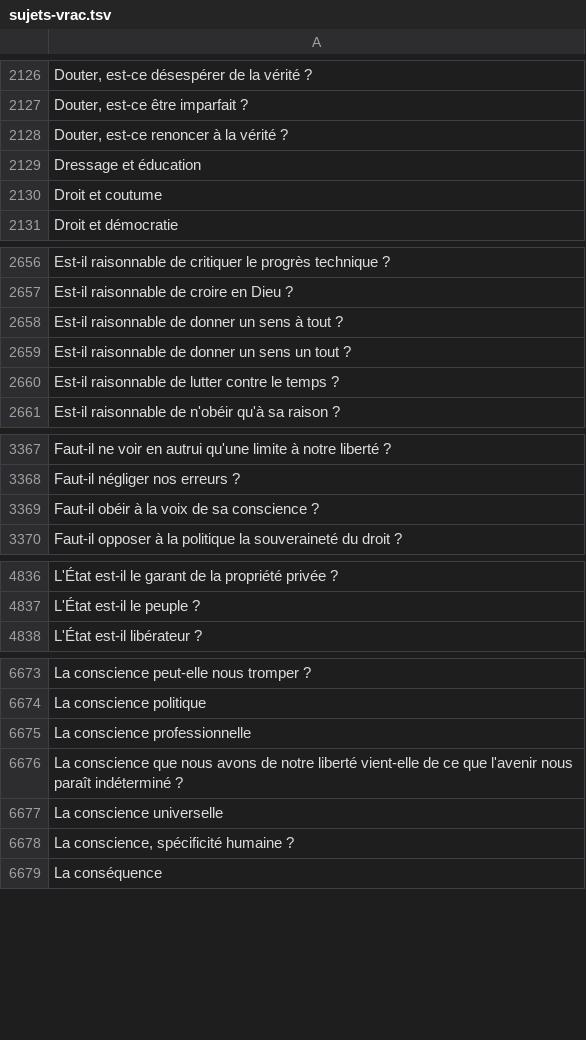
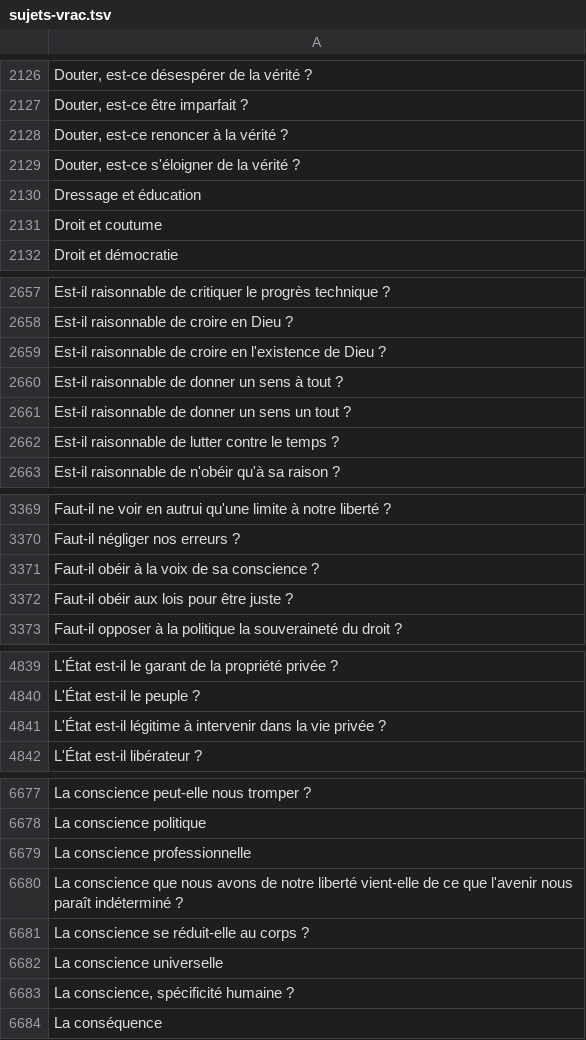
Before and after one commit to eyssette/sujets-philosophie, a TSV file: data/sujets-vrac.tsv, drawn as a sheet; only a part is shown, gaps mark what is left out; the diff covers the shown part only; the diff names each change by its address in the sheet, - before the commit and + after, or states it on an @@ line.

Commit message:
Update sujets-vrac.tsv

```diff
--- a/data/sujets-vrac.tsv
+++ b/data/sujets-vrac.tsv
+row 2129: Douter, est-ce s'éloigner de la vérité ?
+row 2659: Est-il raisonnable de croire en l'existence de Dieu ?
+row 3372: Faut-il obéir aux lois pour être juste ?
+row 4841: L'État est-il légitime à intervenir dans la vie privée ?
+row 6681: La conscience se réduit-elle au corps ?
```
Also changed, not shown: 15 added rows elsewhere in this file.
